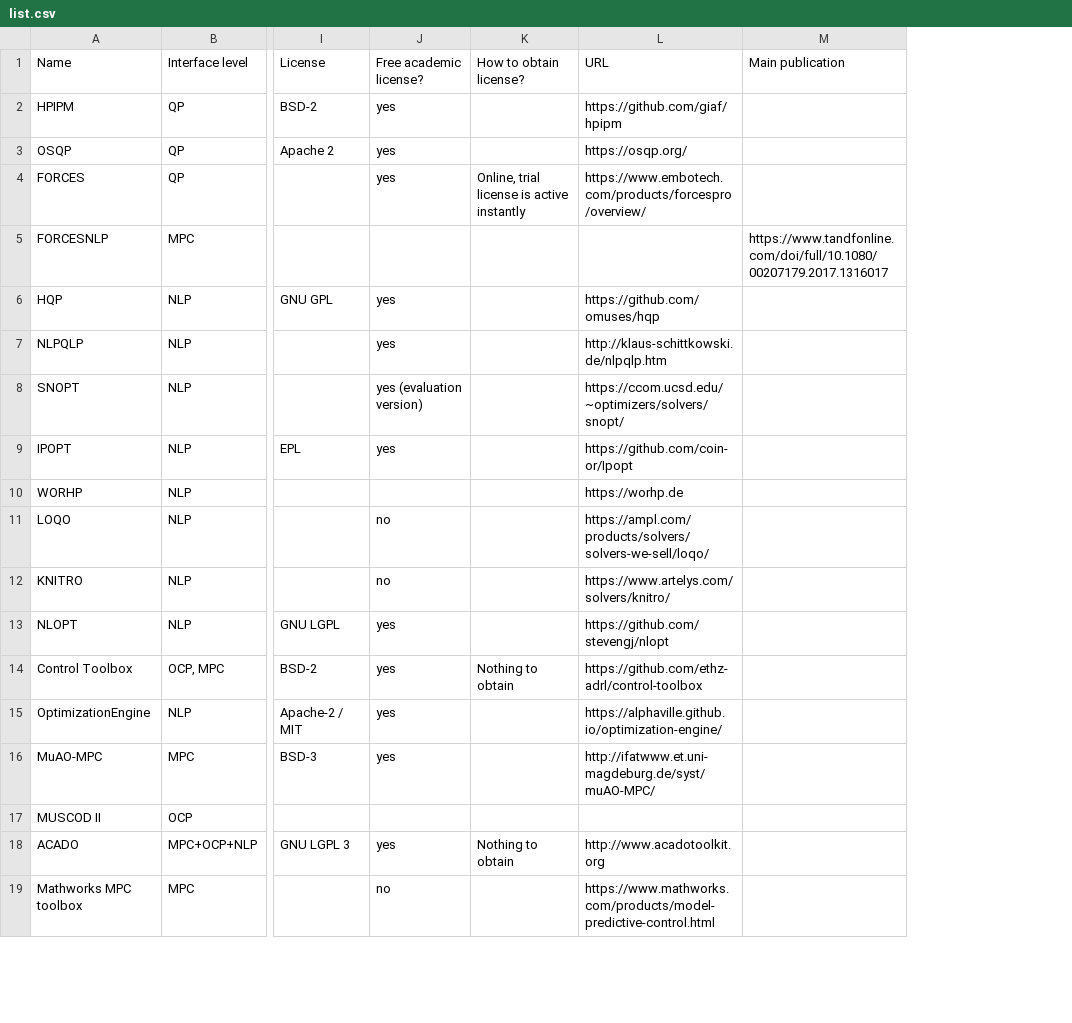
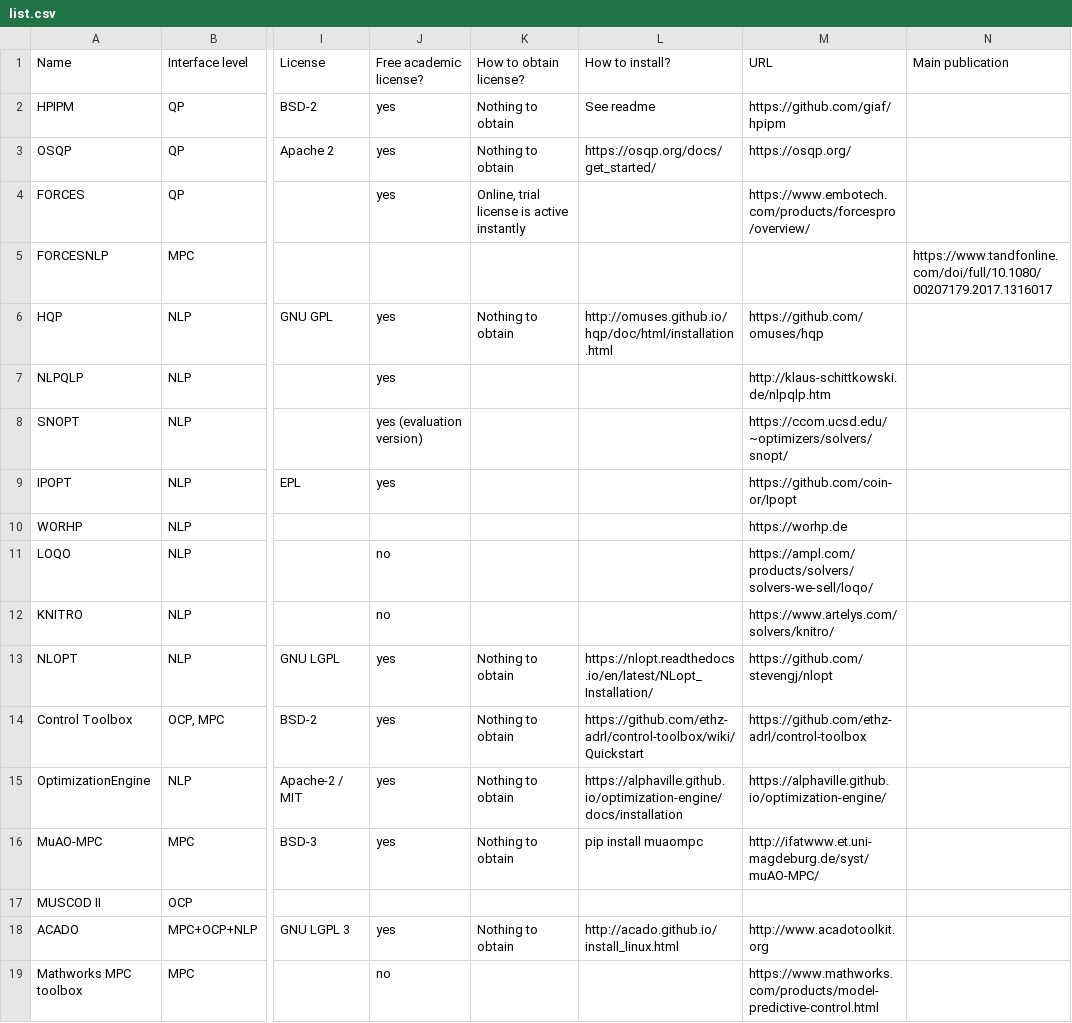
Before and after one commit to meco-group/dynamic_optimization_inventory, a CSV file: list.csv, drawn as a sheet; only a part is shown, gaps mark what is left out; the diff names each change by its address in the sheet, - before the commit and + after, or states it on an @@ line.

Commit message:
Added links for installation instructions

```diff
--- a/list.csv
+++ b/list.csv
+column L (How to install?), rows 2-18: See readme | https://osqp.org/docs/get_started/ |  |  | http://omuses.github.io/hqp/doc/html/installation.html |  |  |  |  |  |  | https://nlopt.readthedocs.io/en/latest/NLopt_Installation/ | https://github.com/ethz-adrl/control-toolbox/wiki/Quickstart | https://alphaville.github.io/optimization-engine/docs/installation | pip install muaompc |  | http://acado.github.io/install_linux.html
-K2:K3 (How to obtain license?): (empty)
+K2:K3 (How to obtain license?): Nothing to obtain
-K6 (How to obtain license?): (empty)
+K6 (How to obtain license?): Nothing to obtain
-K13 (How to obtain license?): (empty)
+K13 (How to obtain license?): Nothing to obtain
-K15:K16 (How to obtain license?): (empty)
+K15:K16 (How to obtain license?): Nothing to obtain
```
